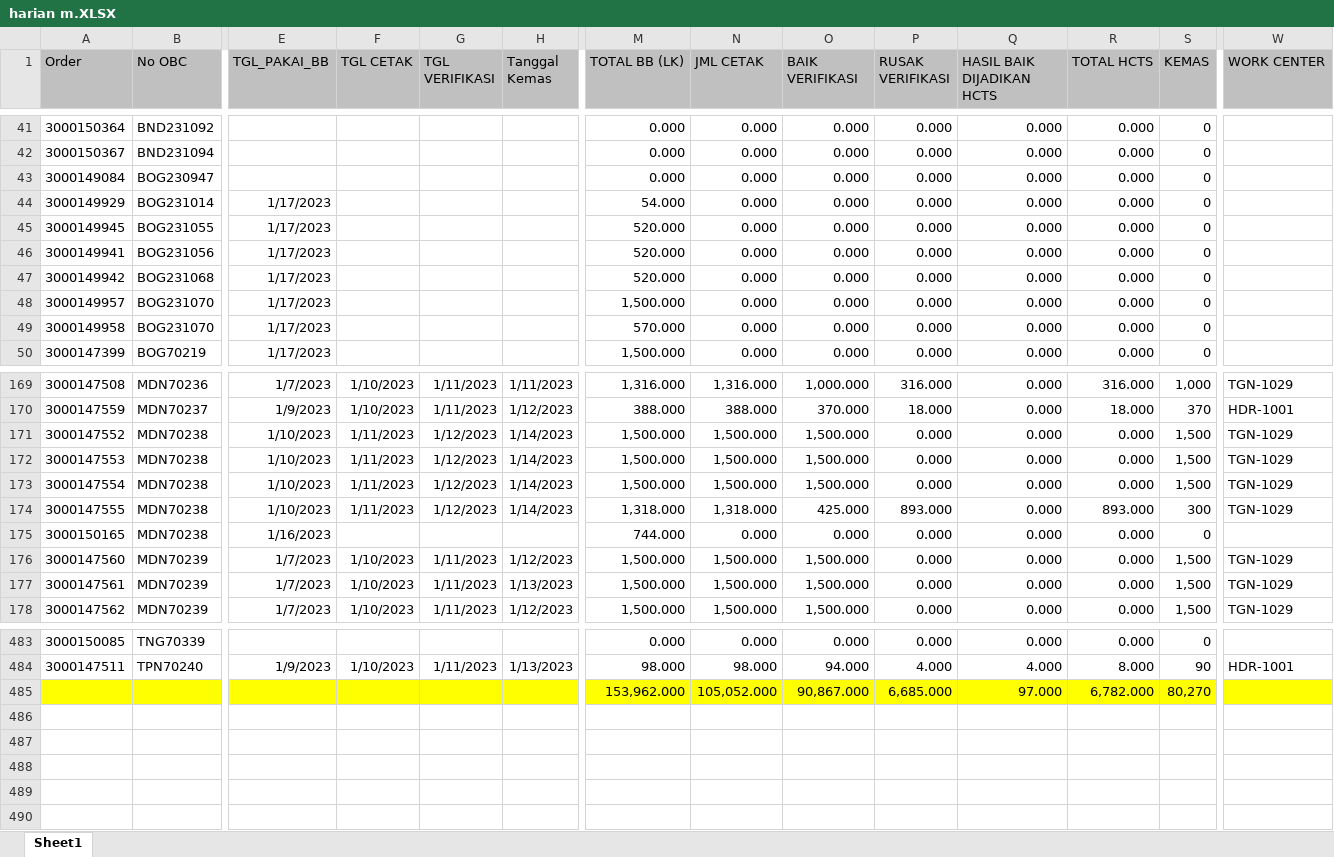
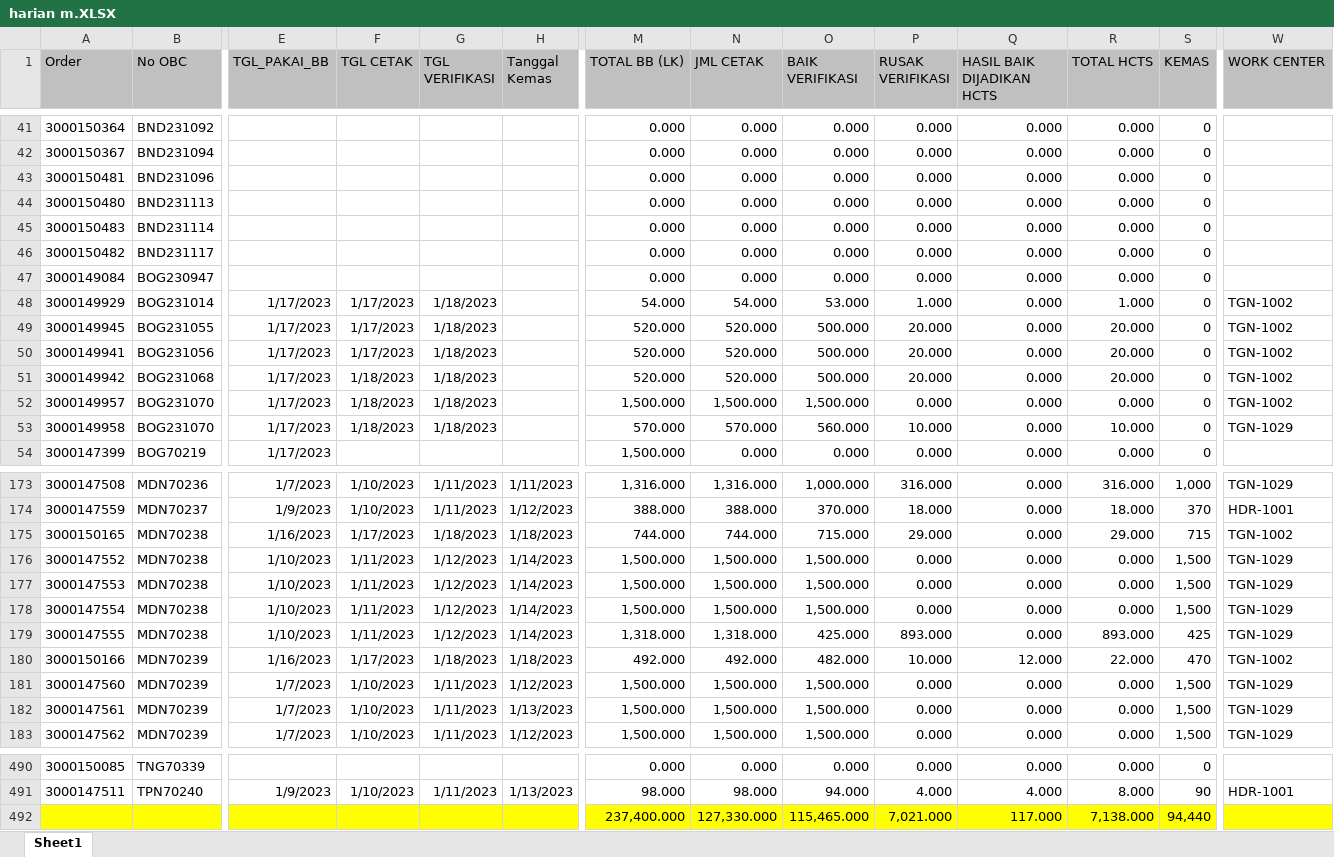
Before and after one commit to vixia05/Sirine-Remake, an Excel workbook: public/excel/harian m.XLSX, sheet Sheet1, drawn as a sheet; only a part is shown, gaps mark what is left out; values as stored, in another font and other column widths than the file's, no borders; removed rows and columns are numbered as before the commit, all else as after; rows hold the shown columns only; the diff covers the shown part only; the diff names each change by its address in the sheet, - before the commit and + after, or states it on an @@ line.

```diff
--- a/public/excel/harian m.XLSX (sheet Sheet1)
+++ b/public/excel/harian m.XLSX (sheet Sheet1)
+row 43: 3000150481 | BND231096 |  |  |  |  | 0.000 | 0.000 | 0.000 | 0.000 | 0.000 | 0.000 | 0
+row 44: 3000150480 | BND231113 |  |  |  |  | 0.000 | 0.000 | 0.000 | 0.000 | 0.000 | 0.000 | 0
+row 45: 3000150483 | BND231114 |  |  |  |  | 0.000 | 0.000 | 0.000 | 0.000 | 0.000 | 0.000 | 0
+row 46: 3000150482 | BND231117 |  |  |  |  | 0.000 | 0.000 | 0.000 | 0.000 | 0.000 | 0.000 | 0
-F48:F50 (TGL CETAK): (empty)
+F48:F50 (TGL CETAK): 1/17/2023
-G48:G53 (TGL VERIFIKASI): (empty)
+G48:G53 (TGL VERIFIKASI): 1/18/2023
-N48 (JML CETAK): 0.000
+N48 (JML CETAK): 54.000
-O48 (BAIK VERIFIKASI): 0.000
+O48 (BAIK VERIFIKASI): 53.000
-P48 (RUSAK VERIFIKASI): 0.000
+P48 (RUSAK VERIFIKASI): 1.000
-R48 (TOTAL HCTS): 0.000
+R48 (TOTAL HCTS): 1.000
-W48:W52 (WORK CENTER): (empty)
+W48:W52 (WORK CENTER): TGN-1002
-N49:N51 (JML CETAK): 0.000
+N49:N51 (JML CETAK): 520.000
-O49:O51 (BAIK VERIFIKASI): 0.000
+O49:O51 (BAIK VERIFIKASI): 500.000
-P49:P51 (RUSAK VERIFIKASI): 0.000
+P49:P51 (RUSAK VERIFIKASI): 20.000
-R49:R51 (TOTAL HCTS): 0.000
+R49:R51 (TOTAL HCTS): 20.000
-F51:F53 (TGL CETAK): (empty)
+F51:F53 (TGL CETAK): 1/18/2023
-N52 (JML CETAK): 0.000
+N52 (JML CETAK): 1,500.000
-O52 (BAIK VERIFIKASI): 0.000
+O52 (BAIK VERIFIKASI): 1,500.000
-N53 (JML CETAK): 0.000
+N53 (JML CETAK): 570.000
-O53 (BAIK VERIFIKASI): 0.000
+O53 (BAIK VERIFIKASI): 560.000
-P53 (RUSAK VERIFIKASI): 0.000
+P53 (RUSAK VERIFIKASI): 10.000
-R53 (TOTAL HCTS): 0.000
+R53 (TOTAL HCTS): 10.000
-W53 (WORK CENTER): (empty)
+W53 (WORK CENTER): TGN-1029
+row 175: 3000150165 | MDN70238 | 1/16/2023 | 1/17/2023 | 1/18/2023 | 1/18/2023 | 744.000 | 744.000 | 715.000 | 29.000 | 0.000 | 29.000 | 715 | TGN-1002
-S179 (KEMAS): 300
+S179 (KEMAS): 425
-row 175: 3000150165 | MDN70238 | 1/16/2023 |  |  |  | 744.000 | 0.000 | 0.000 | 0.000 | 0.000 | 0.000 | 0
+row 180: 3000150166 | MDN70239 | 1/16/2023 | 1/17/2023 | 1/18/2023 | 1/18/2023 | 492.000 | 492.000 | 482.000 | 10.000 | 12.000 | 22.000 | 470 | TGN-1002
-row 485:  |  |  |  |  |  | 153,962.000 | 105,052.000 | 90,867.000 | 6,685.000 | 97.000 | 6,782.000 | 80,270
+row 492:  |  |  |  |  |  | 237,400.000 | 127,330.000 | 115,465.000 | 7,021.000 | 117.000 | 7,138.000 | 94,440
```
Also changed, not shown: 3 added rows, 1 removed row and 476 edited cells elsewhere in this sheet, public/excel/harian pcht.XLSX, 12 other files.
